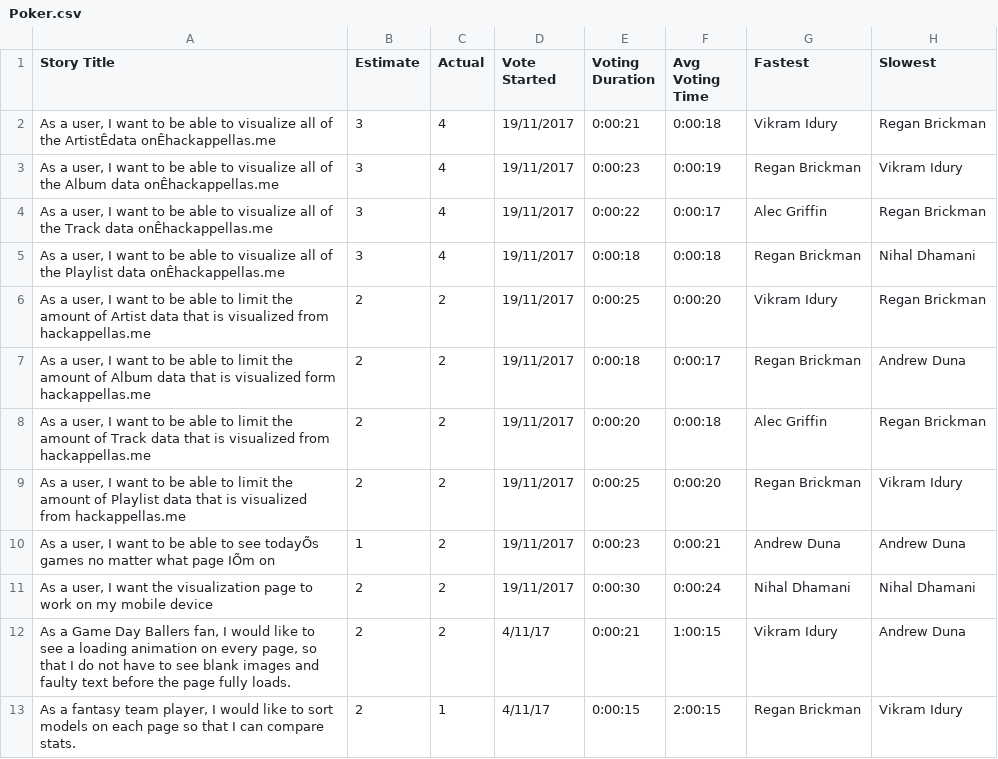
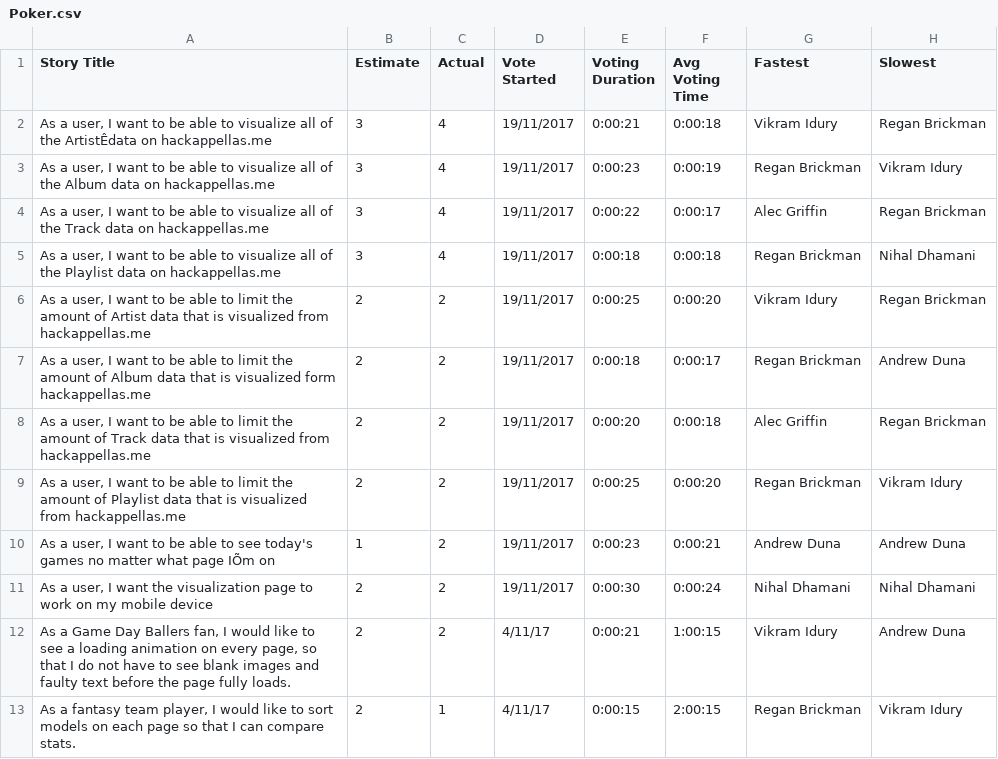
Before and after one commit to AlecGriffin/GameDayBallers, a CSV file: Poker.csv, drawn as a sheet; only a part is shown.

Commit message:
updated Poker.csv"

```diff
--- a/Poker.csv
+++ b/Poker.csv
@@ -1,6 +1,6 @@
 Story Title,Estimate,Actual,Vote Started,Voting Duration,Avg Voting Time,Fastest,Slowest
-"As a user, I want to be able to visualize all of the ArtistÊdata onÊhackappellas.me",3,4,19/11/2017,0:00:21,0:00:18,Vikram Idury,Regan Brickman
-"As a user, I want to be able to visualize all of the Album data onÊhackappellas.me",3,4,19/11/2017,0:00:23,0:00:19,Regan Brickman,Vikram Idury
-"As a user, I want to be able to visualize all of the Track data onÊhackappellas.me",3,4,19/11/2017,0:00:22,0:00:17,Alec Griffin ,Regan Brickman
-"As a user, I want to be able to visualize all of the Playlist data onÊhackappellas.me",3,4,19/11/2017,0:00:18,0:00:18,Regan Brickman,Nihal Dhamani
+"As a user, I want to be able to visualize all of the ArtistÊdata on hackappellas.me",3,4,19/11/2017,0:00:21,0:00:18,Vikram Idury,Regan Brickman
+"As a user, I want to be able to visualize all of the Album data on hackappellas.me",3,4,19/11/2017,0:00:23,0:00:19,Regan Brickman,Vikram Idury
+"As a user, I want to be able to visualize all of the Track data on hackappellas.me",3,4,19/11/2017,0:00:22,0:00:17,Alec Griffin ,Regan Brickman
+"As a user, I want to be able to visualize all of the Playlist data on hackappellas.me",3,4,19/11/2017,0:00:18,0:00:18,Regan Brickman,Nihal Dhamani
 "As a user, I want to be able to limit the amount of Artist data that is visualized from hackappellas.me",2,2,19/11/2017,0:00:25,0:00:20,Vikram Idury,Regan Brickman
@@ -9,3 +9,3 @@ Story Title,Estimate,Actual,Vote Started,Voting Duration,Avg Voting Time,Fastest
 "As a user, I want to be able to limit the amount of Playlist data that is visualized from hackappellas.me",2,2,19/11/2017,0:00:25,0:00:20,Regan Brickman,Vikram Idury
-"As a user, I want to be able to see todayÕs games no matter what page IÕm on",1,2,19/11/2017,0:00:23,0:00:21,Andrew Duna,Andrew Duna
+"As a user, I want to be able to see today's games no matter what page IÕm on",1,2,19/11/2017,0:00:23,0:00:21,Andrew Duna,Andrew Duna
 "As a user, I want the visualization page to work on my mobile device",2,2,19/11/2017,0:00:30,0:00:24,Nihal Dhamani,Nihal Dhamani
```
